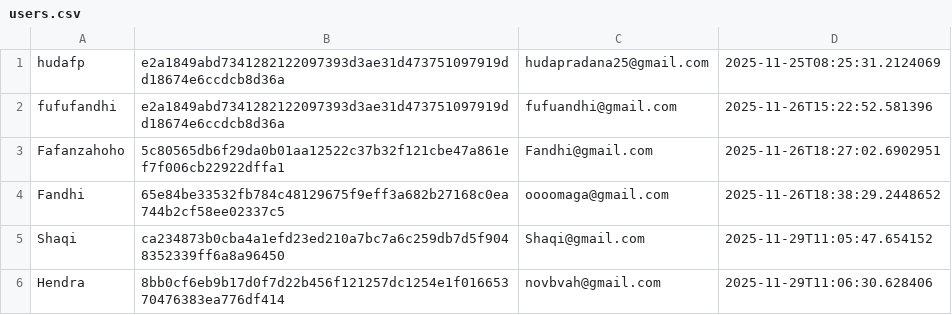
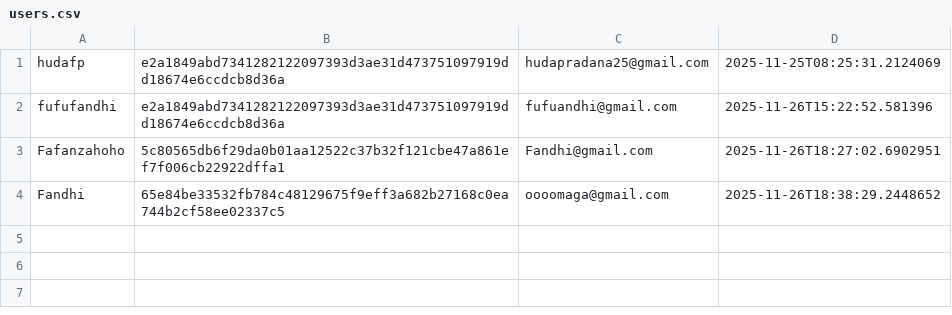
Before and after one commit to git-HDfp/PBO-TASK-MANAGER, a CSV file: SYNC/data/users.csv, drawn as a sheet.

```diff
--- a/SYNC/data/users.csv
+++ b/SYNC/data/users.csv
@@ -4,3 +4 @@ Fafanzahoho,5c80565db6f29da0b01aa12522c37b32f121cbe47a861ef7f006cb22922dffa1,Fan
 Fandhi,65e84be33532fb784c48129675f9eff3a682b27168c0ea744b2cf58ee02337c5,oooomaga@gmail.com,2025-11-26T18:38:29.2448652
-Shaqi,ca234873b0cba4a1efd23ed210a7bc7a6c259db7d5f9048352339ff6a8a96450,Shaqi@gmail.com,2025-11-29T11:05:47.654152
-Hendra,8bb0cf6eb9b17d0f7d22b456f121257dc1254e1f01665370476383ea776df414,novbvah@gmail.com,2025-11-29T11:06:30.628406
```
Also changed, not shown: 2 other files.
